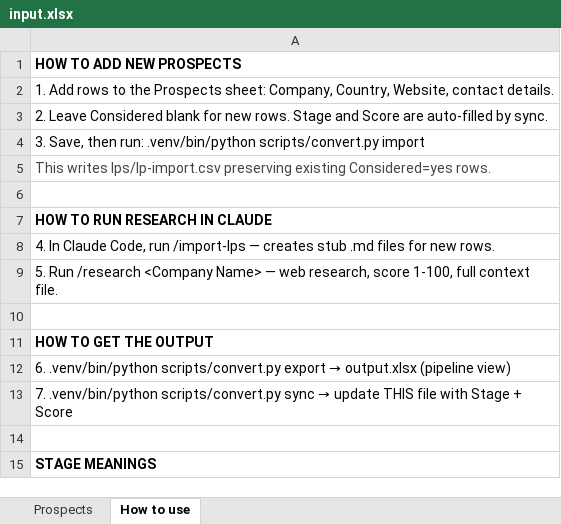
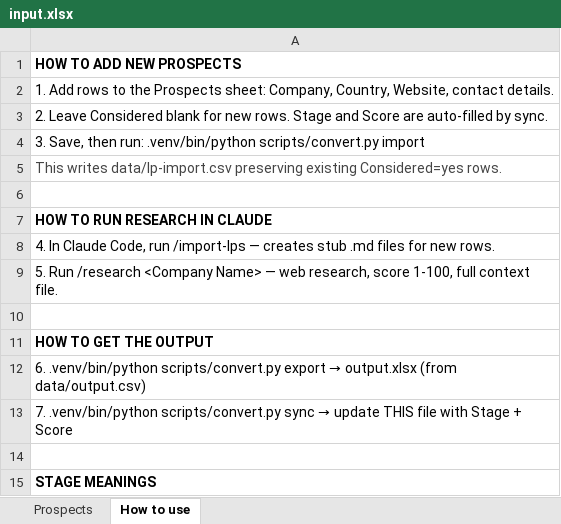
Before and after one commit to Michalkassa/lp-outreach-automation, an Excel workbook: input.xlsx, sheet How to use, drawn as a sheet; only a part is shown; values as stored, in another font and other column widths than the file's, no borders; the diff names each change by its address in the sheet, - before the commit and + after, or states it on an @@ line.

Commit message:
updated research detail and cleaned up temporary csv files during conversion int /data folder

```diff
--- a/input.xlsx (sheet How to use)
+++ b/input.xlsx (sheet How to use)
-A5: This writes lps/lp-import.csv preserving existing…
+A5: This writes data/lp-import.csv preserving existing…
-A12: …→ output.xlsx (pipeline view)
+A12: …→ output.xlsx (from data/output.csv)
```
Also changed, not shown: 10 other files.
